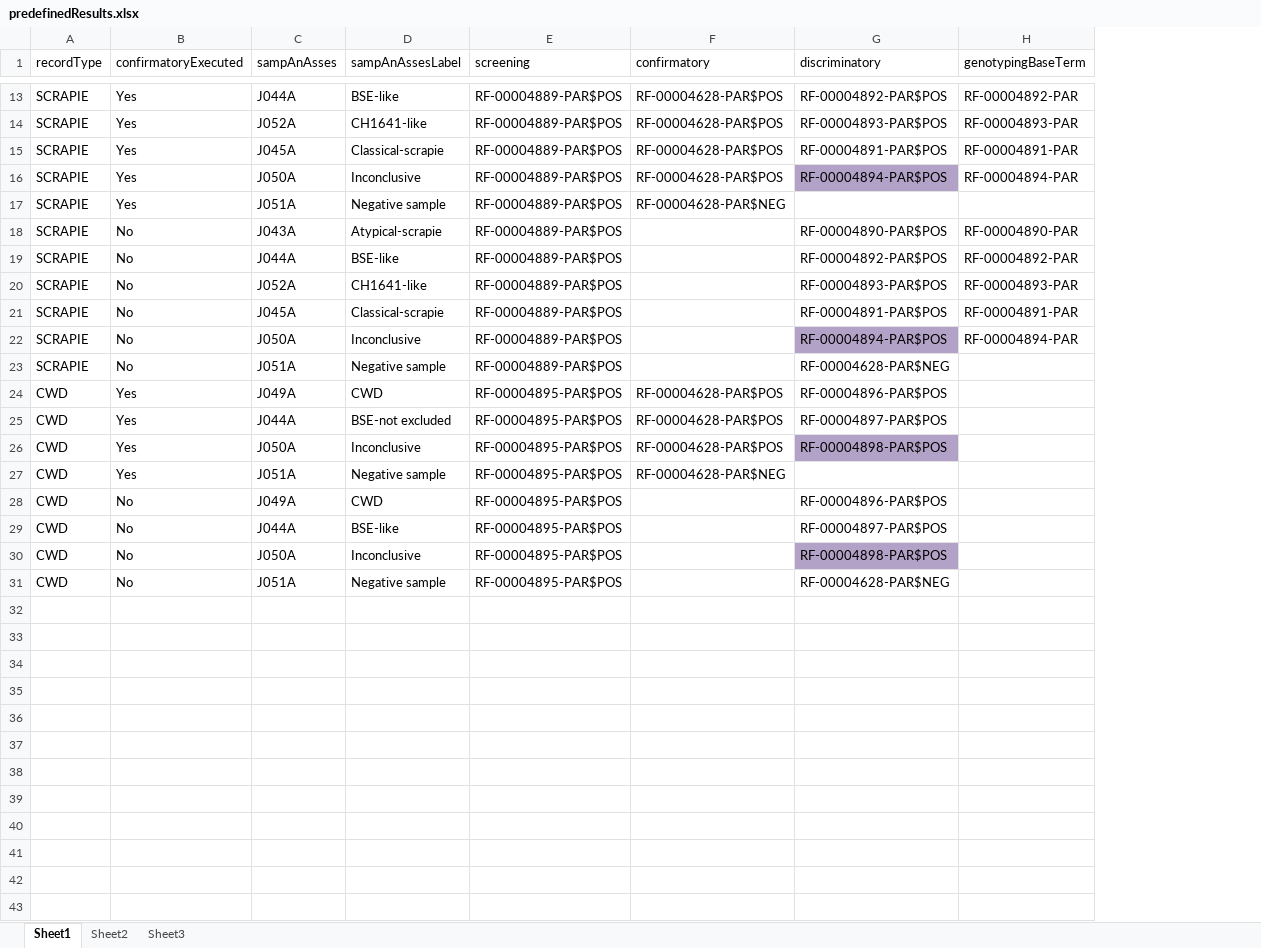
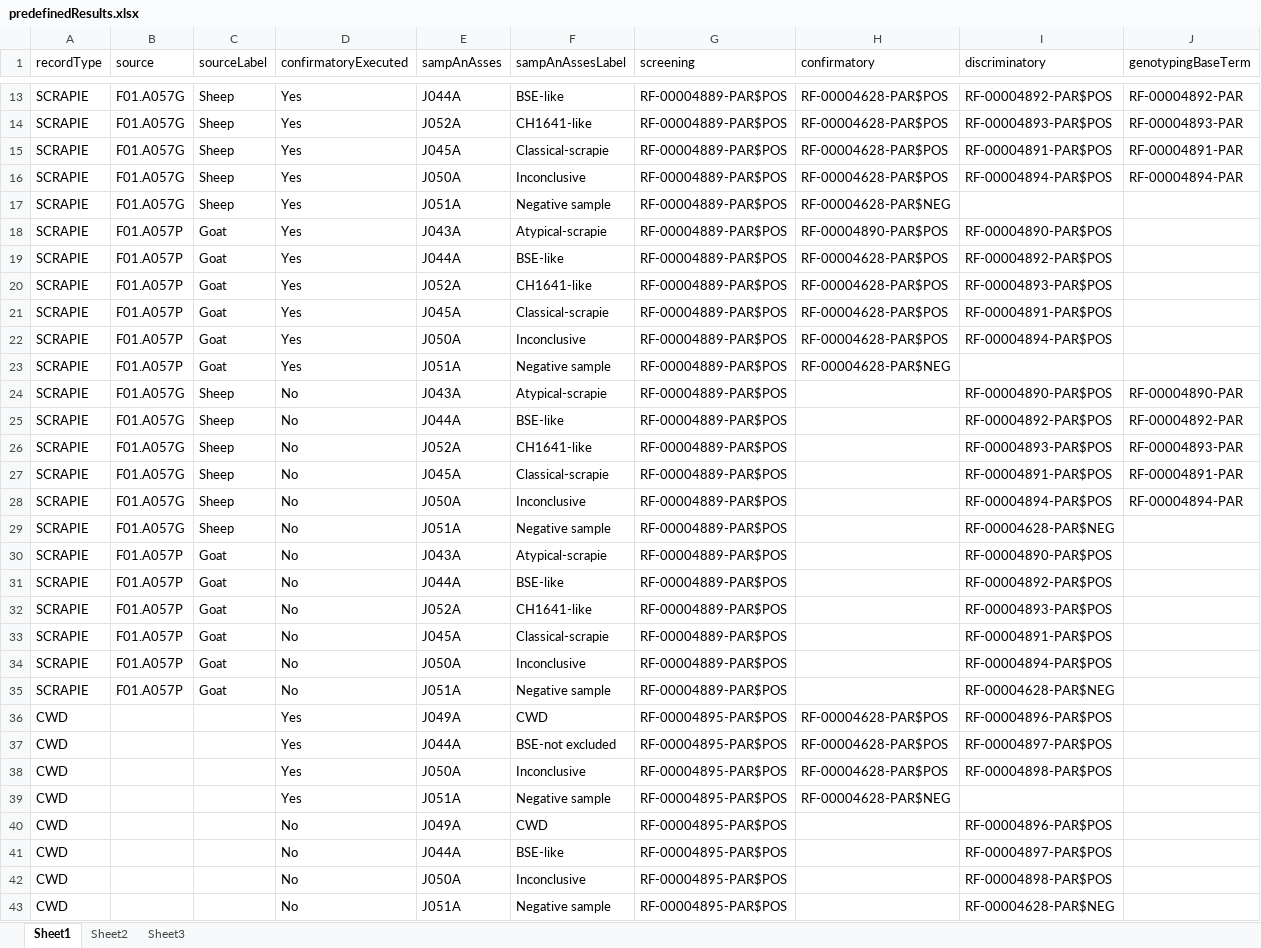
Before and after one commit to openefsa/tse-data-reporting-tool, an Excel workbook: config/predefinedResults.xlsx, sheet Sheet1, drawn as a sheet; only a part is shown, gaps mark what is left out; values as stored, in another font and other column widths than the file's, no borders; table styles not drawn; addresses are those after the commit; the diff covers the shown part only; the diff names each change by its address in the sheet, - before the commit and + after, or states it on an @@ line.

Commit message:
Added errors checks, html table to see errors

```diff
--- a/config/predefinedResults.xlsx (sheet Sheet1)
+++ b/config/predefinedResults.xlsx (sheet Sheet1)
+column B (source), rows 13-17: all F01.A057G; rows 24-28: all F01.A057G; row 35: F01.A057P
+column C (sourceLabel), rows 13-17: all Sheep; rows 24-28: all Sheep; row 35: Goat
-I16 fill: #B3A2C7
+I16 fill: none
+row 18: SCRAPIE | F01.A057P | Goat | Yes | J043A | Atypical-scrapie | RF-00004889-PAR$POS | RF-00004890-PAR$POS | RF-00004890-PAR$POS
+row 19: SCRAPIE | F01.A057P | Goat | Yes | J044A | BSE-like | RF-00004889-PAR$POS | RF-00004628-PAR$POS | RF-00004892-PAR$POS
+row 20: SCRAPIE | F01.A057P | Goat | Yes | J052A | CH1641-like | RF-00004889-PAR$POS | RF-00004628-PAR$POS | RF-00004893-PAR$POS
+row 21: SCRAPIE | F01.A057P | Goat | Yes | J045A | Classical-scrapie | RF-00004889-PAR$POS | RF-00004628-PAR$POS | RF-00004891-PAR$POS
+row 22: SCRAPIE | F01.A057P | Goat | Yes | J050A | Inconclusive | RF-00004889-PAR$POS | RF-00004628-PAR$POS | RF-00004894-PAR$POS
+row 23: SCRAPIE | F01.A057P | Goat | Yes | J051A | Negative sample | RF-00004889-PAR$POS | RF-00004628-PAR$NEG
-I28 fill: #B3A2C7
+I28 fill: none
+row 29: SCRAPIE | F01.A057G | Sheep | No | J051A | Negative sample | RF-00004889-PAR$POS |  | RF-00004628-PAR$NEG
+row 30: SCRAPIE | F01.A057P | Goat | No | J043A | Atypical-scrapie | RF-00004889-PAR$POS |  | RF-00004890-PAR$POS
+row 31: SCRAPIE | F01.A057P | Goat | No | J044A | BSE-like | RF-00004889-PAR$POS |  | RF-00004892-PAR$POS
+row 32: SCRAPIE | F01.A057P | Goat | No | J052A | CH1641-like | RF-00004889-PAR$POS |  | RF-00004893-PAR$POS
+row 33: SCRAPIE | F01.A057P | Goat | No | J045A | Classical-scrapie | RF-00004889-PAR$POS |  | RF-00004891-PAR$POS
+row 34: SCRAPIE | F01.A057P | Goat | No | J050A | Inconclusive | RF-00004889-PAR$POS |  | RF-00004894-PAR$POS
-I38 fill: #B3A2C7
+I38 fill: none
-I42 fill: #B3A2C7
+I42 fill: none
```
Also changed, not shown: 2 added rows and cell formats elsewhere in this sheet, config/tablesSchema.xlsx, 30 other files.
